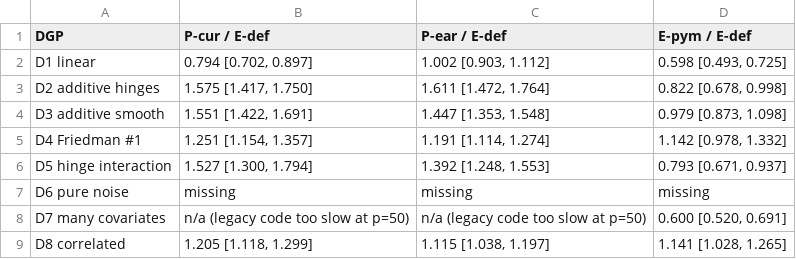
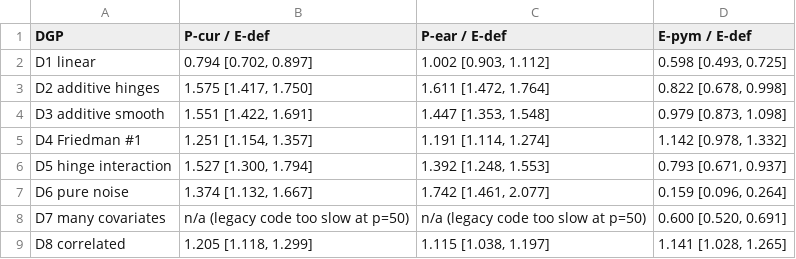
Before and after one commit to alejandroschuler/mars, a CSV file: validation/sims/results/full/summaries/ratio_table.csv, drawn as a sheet.

```diff
--- a/validation/sims/results/full/summaries/ratio_table.csv
+++ b/validation/sims/results/full/summaries/ratio_table.csv
@@ -6,3 +6,3 @@ D4 Friedman #1,"1.251 [1.154, 1.357]","1.191 [1.114, 1.274]","1.142 [0.978, 1.33
 D5 hinge interaction,"1.527 [1.300, 1.794]","1.392 [1.248, 1.553]","0.793 [0.671, 0.937]"
-D6 pure noise,missing,missing,missing
+D6 pure noise,"1.374 [1.132, 1.667]","1.742 [1.461, 2.077]","0.159 [0.096, 0.264]"
 D7 many covariates,n/a (legacy code too slow at p=50),n/a (legacy code too slow at p=50),"0.600 [0.520, 0.691]"
```
Also changed, not shown: validation/sims/results/full/fit_times.csv, validation/sims/results/full/parity.csv, 11 other files.
